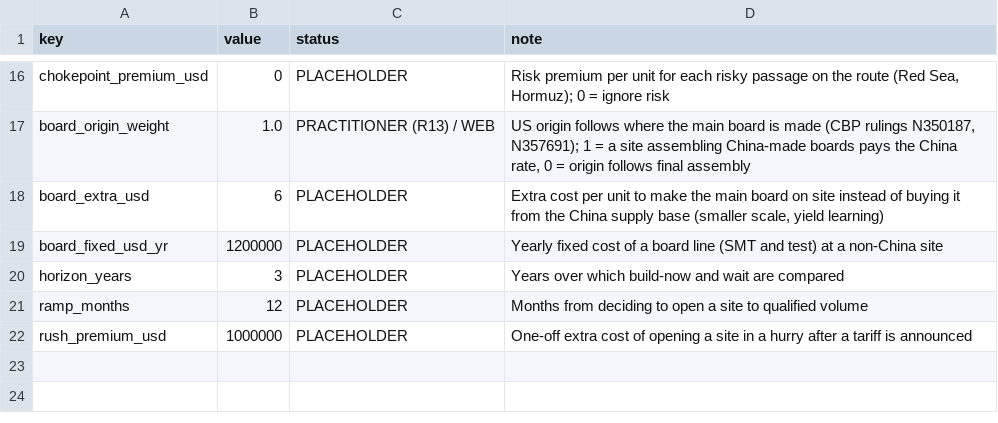
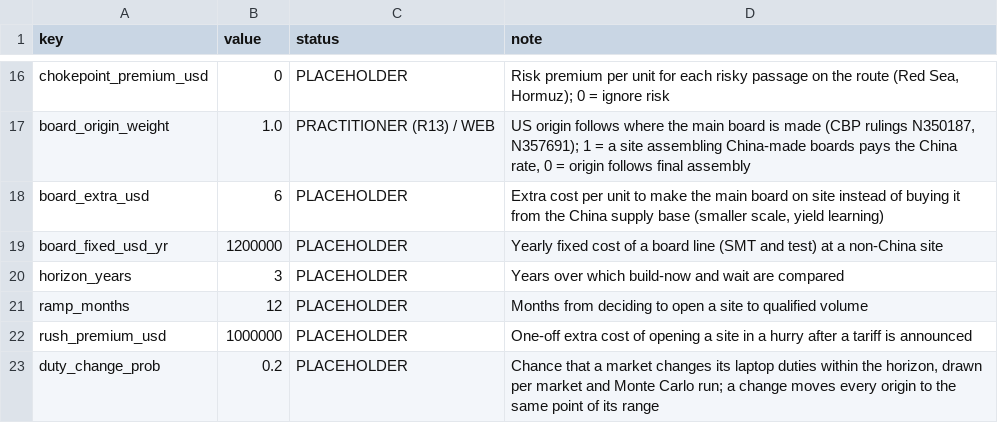
Before and after one commit to JinLI-KIKI/scm-twin, a CSV file: data/footprint_params.csv, drawn as a sheet; only a part is shown, gaps mark what is left out; the diff names each change by its address in the sheet, - before the commit and + after, or states it on an @@ line.

Commit message:
Footprint: duty ranges up to the April 2025 peak, page redesign

```diff
--- a/data/footprint_params.csv
+++ b/data/footprint_params.csv
+row 23: duty_change_prob | 0.2 | PLACEHOLDER | Chance that a market changes its laptop duties within the horizon, drawn per market and Monte Carlo run; a change moves every origin to the same point of its range
```
Also changed, not shown: 24 other files.
